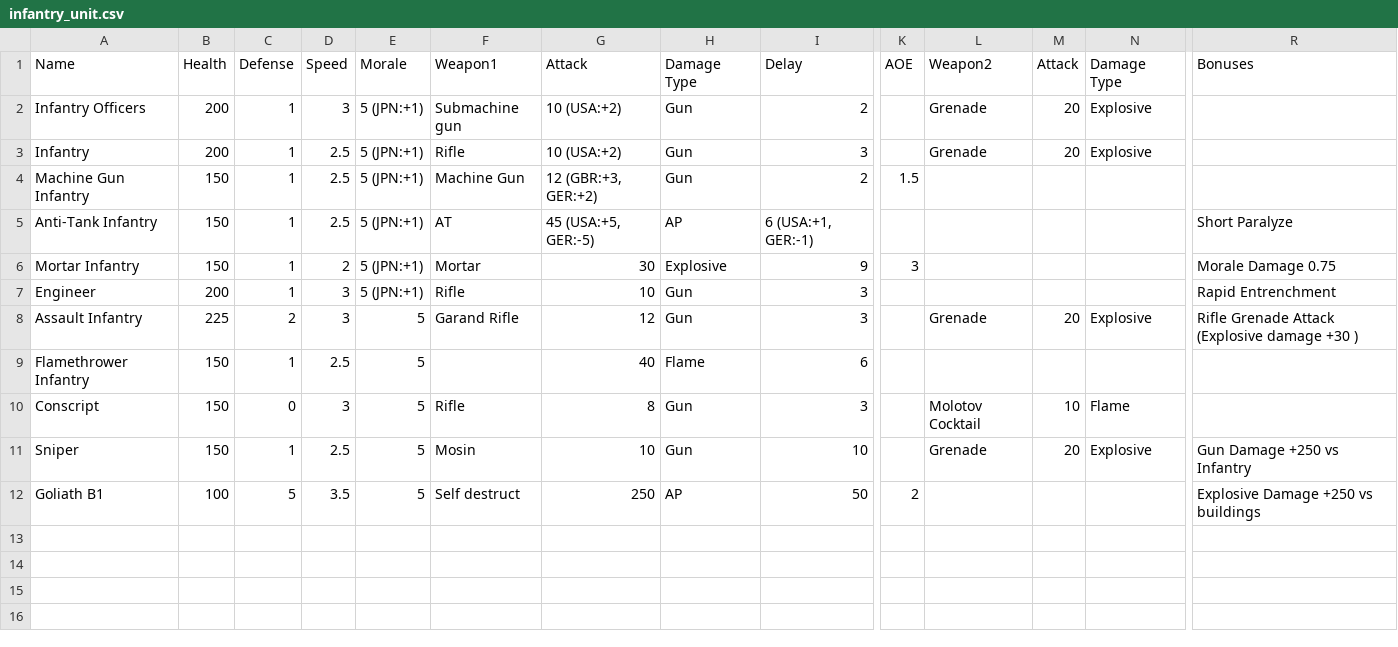
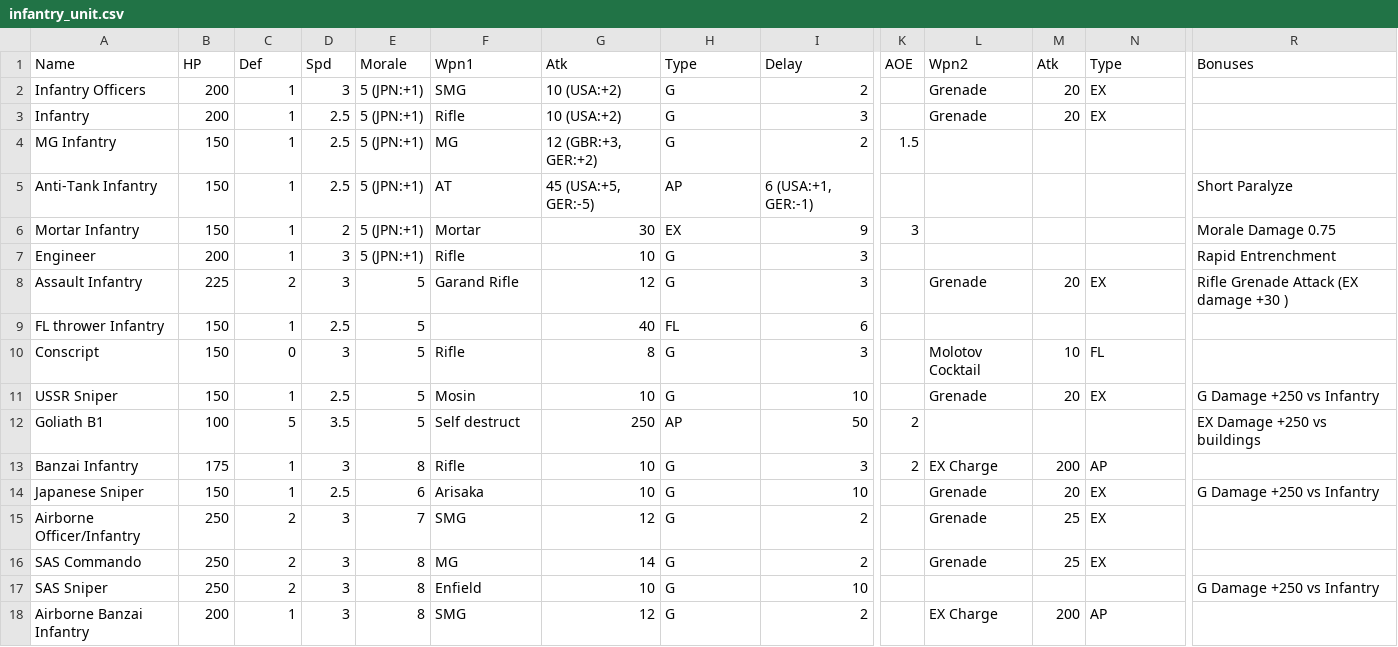
Before and after one commit to jiangsheng/jiangsheng.github.io, a CSV file: docs/games/axis_and_allies/regiments/infantry_unit.csv, drawn as a sheet; only a part is shown, gaps mark what is left out; rows hold the shown columns only; the diff names each change by its address in the sheet, - before the commit and + after, or states it on an @@ line.

```diff
--- a/docs/games/axis_and_allies/regiments/infantry_unit.csv
+++ b/docs/games/axis_and_allies/regiments/infantry_unit.csv
-B1: Health
+B1: HP
-C1: Defense
+C1: Def
-D1: Speed
+D1: Spd
-F1: Weapon1
+F1: Wpn1
-G1: Attack
+G1: Atk
-H1: Damage Type
+H1: Type
-L1: Weapon2
+L1: Wpn2
-M1: Attack
+M1: Atk
-N1: Damage Type
+N1: Type
-F2: Submachine gun
+F2: SMG
-H2:H4: Gun
+H2:H4: G
-N2:N3: Explosive
+N2:N3: EX
-A4: Machine Gun Infantry
+A4: MG Infantry
-F4: Machine Gun
+F4: MG
-H6: Explosive
+H6: EX
-H7:H8: Gun
+H7:H8: G
-N8: Explosive
+N8: EX
-R8: Rifle Grenade Attack (Explosive damage +30 )
+R8: Rifle Grenade Attack (EX damage +30 )
-A9: Flamethrower Infantry
+A9: FL thrower Infantry
-H9: Flame
+H9: FL
-H10:H11: Gun
+H10:H11: G
-N10: Flame
+N10: FL
-A11: Sniper
+A11: USSR Sniper
-N11: Explosive
+N11: EX
-R11: Gun Damage +250 vs Infantry
+R11: G Damage +250 vs Infantry
-R12: Explosive Damage +250 vs buildings
+R12: EX Damage +250 vs buildings
+row 13: Banzai Infantry | 175 | 1 | 3 | 8 | Rifle | 10 | G | 3 | 2 | EX Charge | 200 | AP
+row 14: Japanese Sniper | 150 | 1 | 2.5 | 6 | Arisaka | 10 | G | 10 |  | Grenade | 20 | EX | G Damage +250 vs Infantry
+row 15: Airborne Officer/Infantry | 250 | 2 | 3 | 7 | SMG | 12 | G | 2 |  | Grenade | 25 | EX
+row 16: SAS Commando | 250 | 2 | 3 | 8 | MG | 14 | G | 2 |  | Grenade | 25 | EX
+row 17: SAS Sniper | 250 | 2 | 3 | 8 | Enfield | 10 | G | 10 |  |  |  |  | G Damage +250 vs Infantry
+row 18: Airborne Banzai Infantry | 200 | 1 | 3 | 8 | SMG | 12 | G | 2 |  | EX Charge | 200 | AP
```
Also changed, not shown: docs/games/axis_and_allies/regiments/infantry_regiment.csv, 34 other files.
